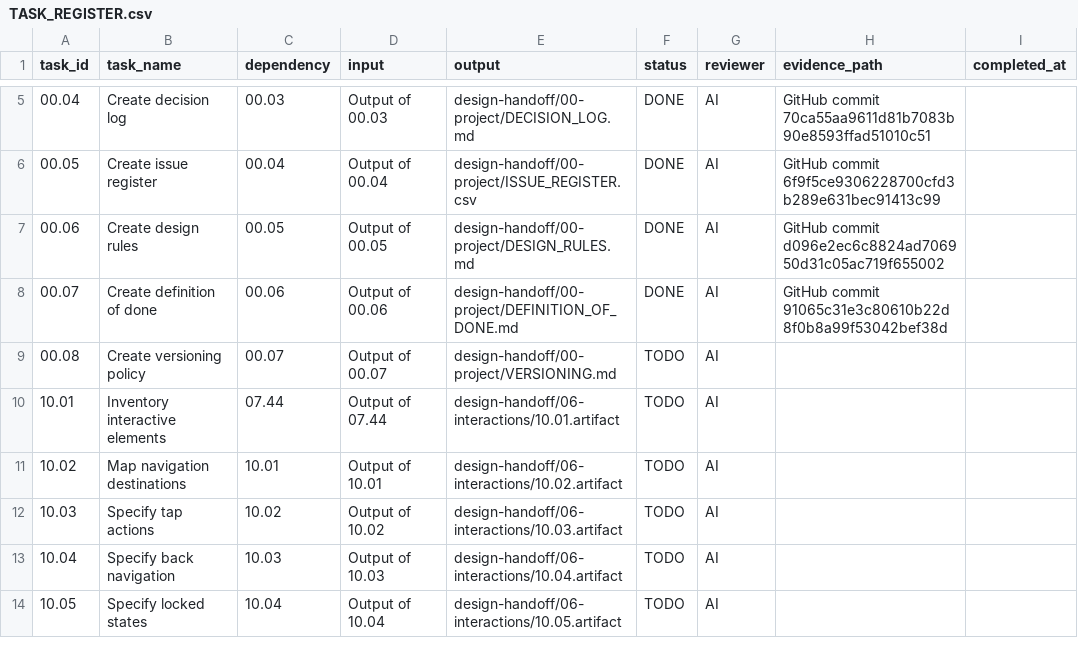
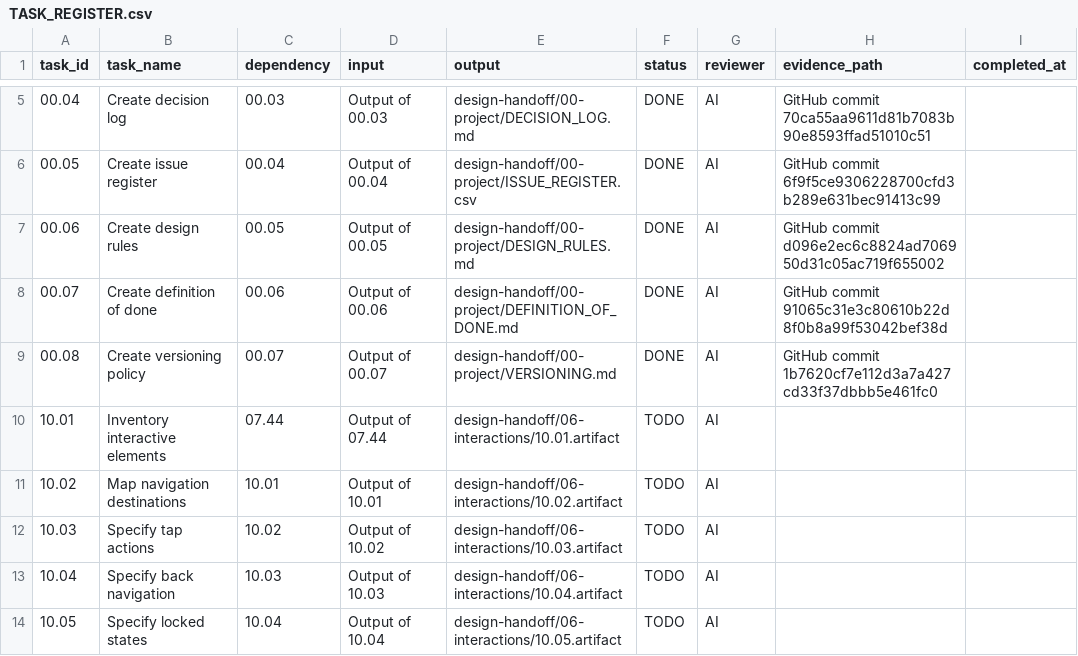
Before and after one commit to toantqnet-a11y/kid-english-world, a CSV file: design-handoff/00-project/TASK_REGISTER.csv, drawn as a sheet; only a part is shown, gaps mark what is left out.

Commit message:
docs(handoff): mark task 00.08 completed

```diff
--- a/design-handoff/00-project/TASK_REGISTER.csv
+++ b/design-handoff/00-project/TASK_REGISTER.csv
@@ -8,3 +8,3 @@ task_id,task_name,dependency,input,output,status,reviewer,evidence_path,complete
 "00.07","Create definition of done","00.06","Output of 00.06","design-handoff/00-project/DEFINITION_OF_DONE.md","DONE","AI","GitHub commit 91065c31e3c80610b22d8f0b8a99f53042bef38d",""
-"00.08","Create versioning policy","00.07","Output of 00.07","design-handoff/00-project/VERSIONING.md","TODO","AI","",""
+"00.08","Create versioning policy","00.07","Output of 00.07","design-handoff/00-project/VERSIONING.md","DONE","AI","GitHub commit 1b7620cf7e112d3a7a427cd33f37dbbb5e461fc0",""
 "10.01","Inventory interactive elements","07.44","Output of 07.44","design-handoff/06-interactions/10.01.artifact","TODO","AI","",""
```
